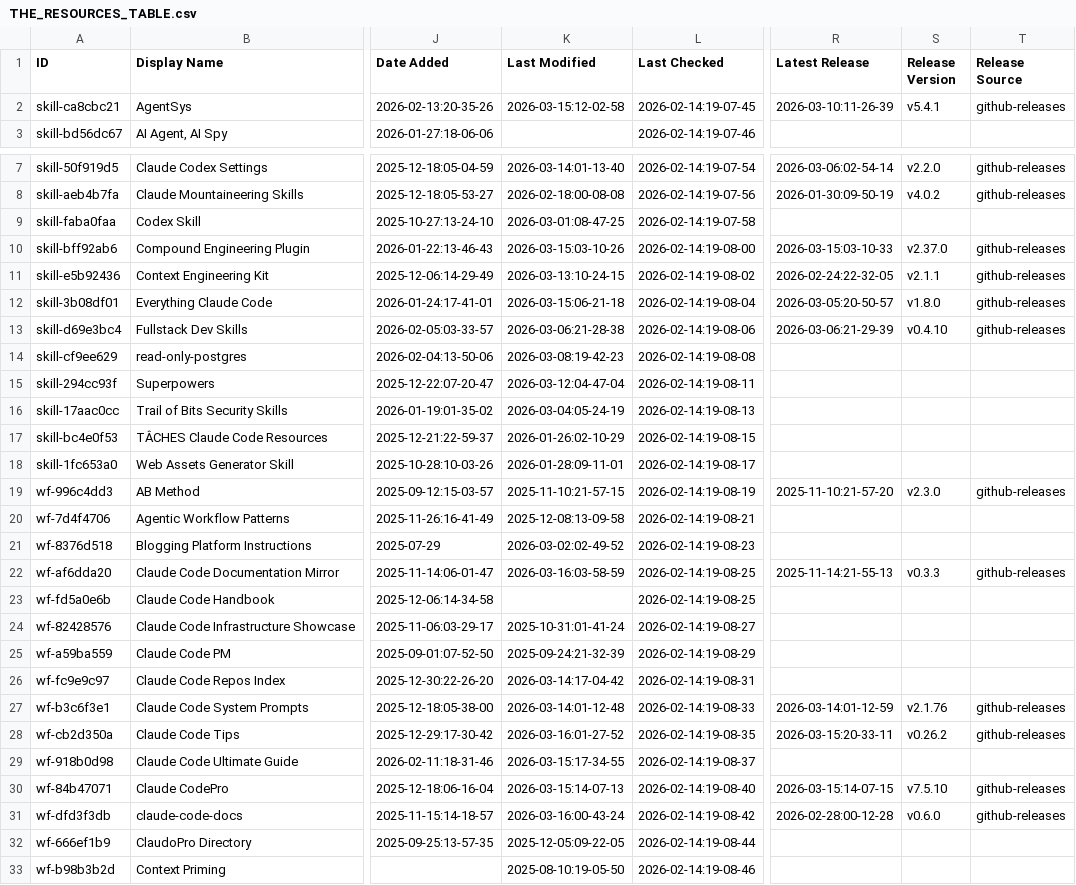
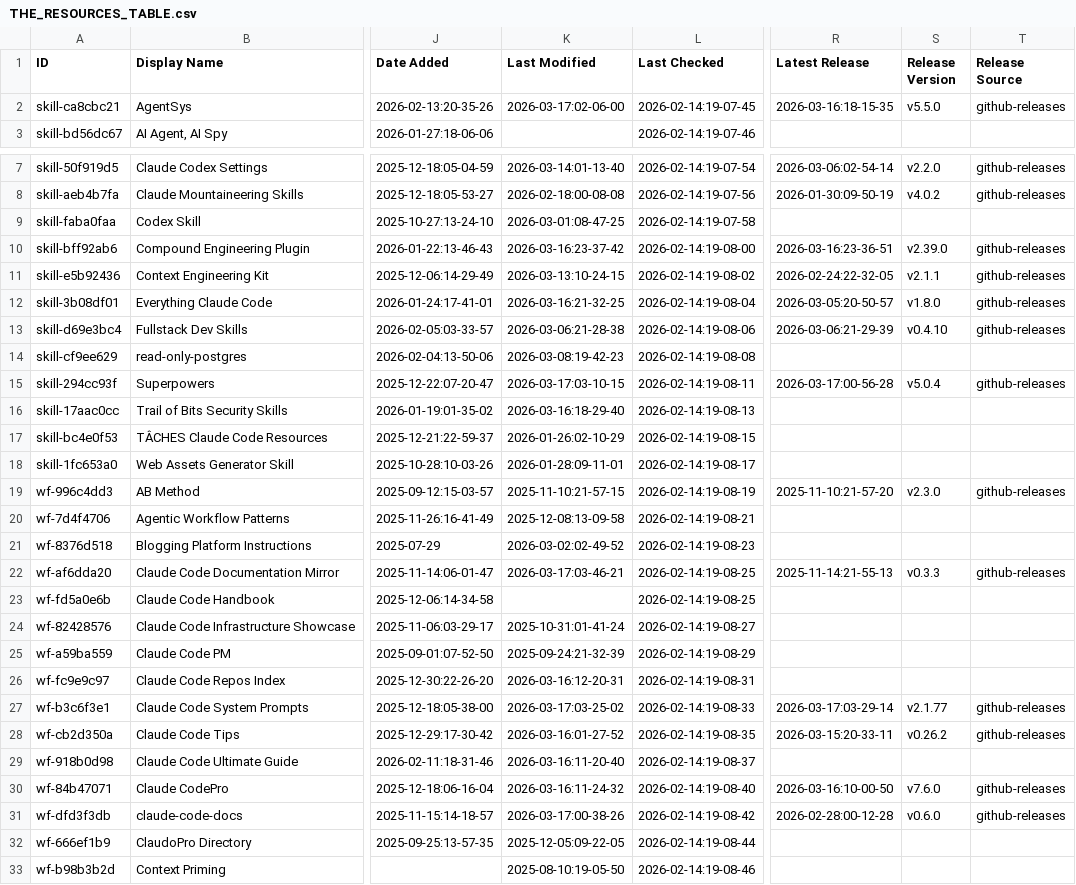
Before and after one commit to TomBombadil-heyho/awesome-claude-code, a CSV file: THE_RESOURCES_TABLE.csv, drawn as a sheet; only a part is shown, gaps mark what is left out; the diff covers the shown part only; the diff names each change by its address in the sheet, - before the commit and + after, or states it on an @@ line.

```diff
--- a/THE_RESOURCES_TABLE.csv
+++ b/THE_RESOURCES_TABLE.csv
-K2 (Last Modified): 2026-03-15:12-02-58
+K2 (Last Modified): 2026-03-17:02-06-00
-R2 (Latest Release): 2026-03-10:11-26-39
+R2 (Latest Release): 2026-03-16:18-15-35
-S2 (Release Version): v5.4.1
+S2 (Release Version): v5.5.0
-K10 (Last Modified): 2026-03-15:03-10-26
+K10 (Last Modified): 2026-03-16:23-37-42
-R10 (Latest Release): 2026-03-15:03-10-33
+R10 (Latest Release): 2026-03-16:23-36-51
-S10 (Release Version): v2.37.0
+S10 (Release Version): v2.39.0
-K12 (Last Modified): 2026-03-15:06-21-18
+K12 (Last Modified): 2026-03-16:21-32-25
-K15 (Last Modified): 2026-03-12:04-47-04
+K15 (Last Modified): 2026-03-17:03-10-15
-R15 (Latest Release): (empty)
+R15 (Latest Release): 2026-03-17:00-56-28
-S15 (Release Version): (empty)
+S15 (Release Version): v5.0.4
-T15 (Release Source): (empty)
+T15 (Release Source): github-releases
-K16 (Last Modified): 2026-03-04:05-24-19
+K16 (Last Modified): 2026-03-16:18-29-40
-K22 (Last Modified): 2026-03-16:03-58-59
+K22 (Last Modified): 2026-03-17:03-46-21
-K26 (Last Modified): 2026-03-14:17-04-42
+K26 (Last Modified): 2026-03-16:12-20-31
-K27 (Last Modified): 2026-03-14:01-12-48
+K27 (Last Modified): 2026-03-17:03-25-02
-R27 (Latest Release): 2026-03-14:01-12-59
+R27 (Latest Release): 2026-03-17:03-29-14
-S27 (Release Version): v2.1.76
+S27 (Release Version): v2.1.77
-K29 (Last Modified): 2026-03-15:17-34-55
+K29 (Last Modified): 2026-03-16:11-20-40
-K30 (Last Modified): 2026-03-15:14-07-13
+K30 (Last Modified): 2026-03-16:11-24-32
-R30 (Latest Release): 2026-03-15:14-07-15
+R30 (Latest Release): 2026-03-16:10-00-50
-S30 (Release Version): v7.5.10
+S30 (Release Version): v7.6.0
-K31 (Last Modified): 2026-03-16:00-43-24
+K31 (Last Modified): 2026-03-17:00-38-26
```
Also changed, not shown: 26 edited cells elsewhere in this file.
